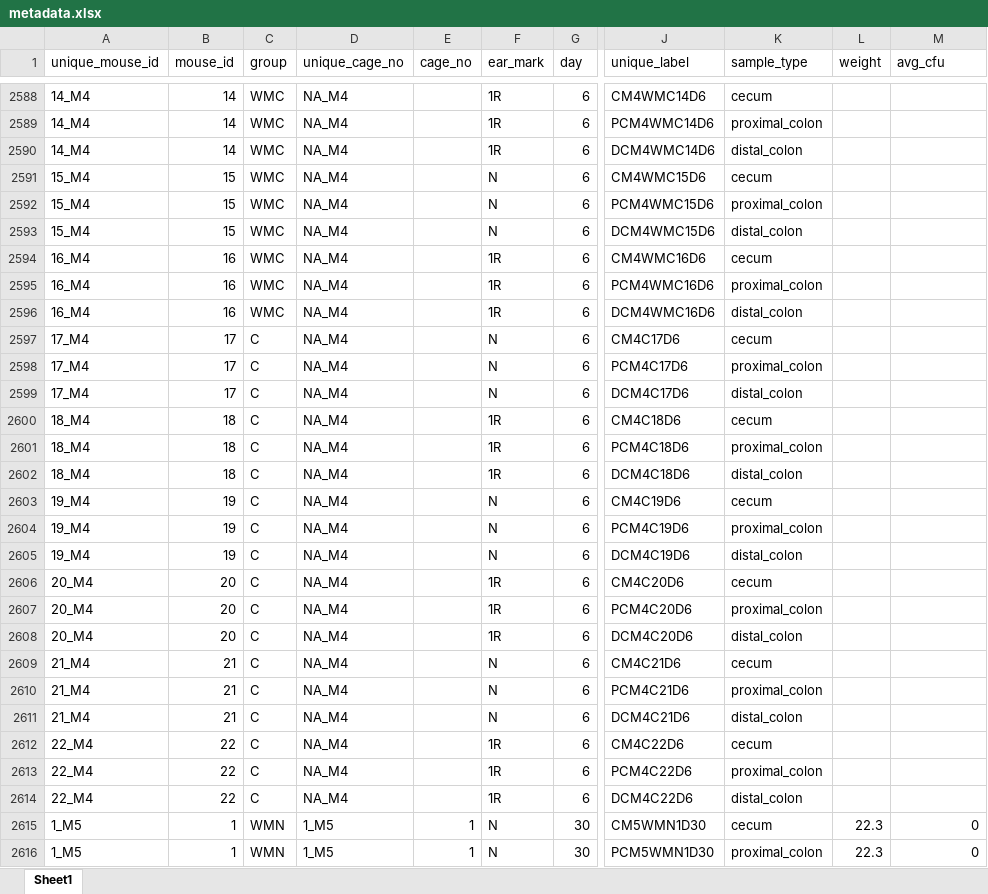
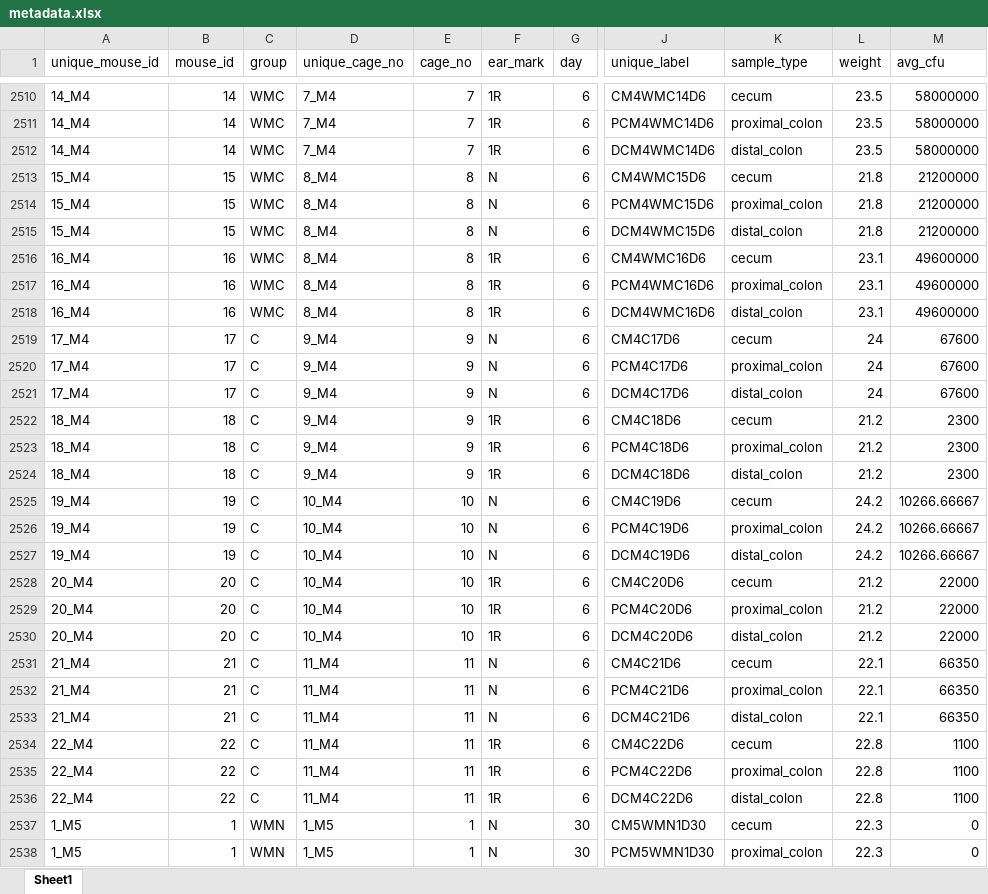
Before and after one commit to SchlossLab/Tomkovich_PEG3350_mSphere_2021, an Excel workbook: data/process/metadata.xlsx, sheet Sheet1, drawn as a sheet; only a part is shown, gaps mark what is left out; values as stored, in another font and other column widths than the file's, no borders; addresses are those after the commit; the diff covers the shown part only; the diff names each change by its address in the sheet, - before the commit and + after, or states it on an @@ line.

Commit message:
Update metadata after adding missing cage numbers for some of the tissue samples

```diff
--- a/data/process/metadata.xlsx (sheet Sheet1)
+++ b/data/process/metadata.xlsx (sheet Sheet1)
-D2510:D2512 (unique_cage_no): NA_M4
+D2510:D2512 (unique_cage_no): 7_M4
-E2510:E2512 (cage_no): (empty)
+E2510:E2512 (cage_no): 7
-L2510:L2512 (weight): (empty)
+L2510:L2512 (weight): 23.5
-M2510:M2512 (avg_cfu): (empty)
+M2510:M2512 (avg_cfu): 58000000
-D2513:D2518 (unique_cage_no): NA_M4
+D2513:D2518 (unique_cage_no): 8_M4
-E2513:E2518 (cage_no): (empty)
+E2513:E2518 (cage_no): 8
-L2513:L2515 (weight): (empty)
+L2513:L2515 (weight): 21.8
-M2513:M2515 (avg_cfu): (empty)
+M2513:M2515 (avg_cfu): 21200000
-L2516:L2518 (weight): (empty)
+L2516:L2518 (weight): 23.1
-M2516:M2518 (avg_cfu): (empty)
+M2516:M2518 (avg_cfu): 49600000
-D2519:D2524 (unique_cage_no): NA_M4
+D2519:D2524 (unique_cage_no): 9_M4
-E2519:E2524 (cage_no): (empty)
+E2519:E2524 (cage_no): 9
-L2519:L2521 (weight): (empty)
+L2519:L2521 (weight): 24
-M2519:M2521 (avg_cfu): (empty)
+M2519:M2521 (avg_cfu): 67600
-L2522:L2524 (weight): (empty)
+L2522:L2524 (weight): 21.2
-M2522:M2524 (avg_cfu): (empty)
+M2522:M2524 (avg_cfu): 2300
-D2525:D2530 (unique_cage_no): NA_M4
+D2525:D2530 (unique_cage_no): 10_M4
-E2525:E2530 (cage_no): (empty)
+E2525:E2530 (cage_no): 10
-L2525:L2527 (weight): (empty)
+L2525:L2527 (weight): 24.2
-M2525:M2527 (avg_cfu): (empty)
+M2525:M2527 (avg_cfu): 10266.66667
-L2528:L2530 (weight): (empty)
+L2528:L2530 (weight): 21.2
-M2528:M2530 (avg_cfu): (empty)
+M2528:M2530 (avg_cfu): 22000
-D2531:D2536 (unique_cage_no): NA_M4
+D2531:D2536 (unique_cage_no): 11_M4
-E2531:E2536 (cage_no): (empty)
+E2531:E2536 (cage_no): 11
-L2531:L2533 (weight): (empty)
+L2531:L2533 (weight): 22.1
-M2531:M2533 (avg_cfu): (empty)
+M2531:M2533 (avg_cfu): 66350
-L2534:L2536 (weight): (empty)
+L2534:L2536 (weight): 22.8
-M2534:M2536 (avg_cfu): (empty)
+M2534:M2536 (avg_cfu): 1100
```
Also changed, not shown: 78 removed rows and 132 edited cells elsewhere in this sheet.
